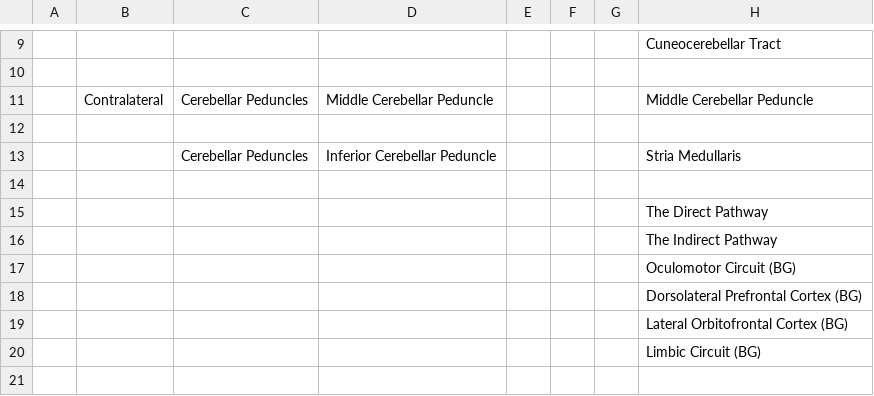
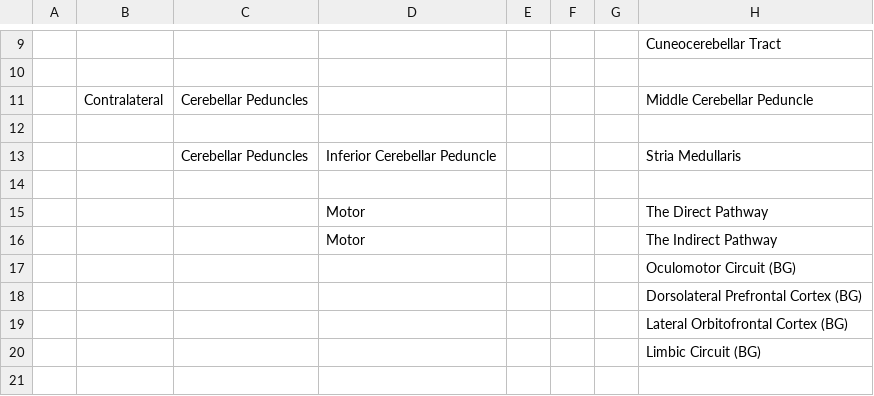
Before and after one commit to irahamm/brainmap9000, a CSV file: paths.csv, drawn as a sheet; only a part is shown, gaps mark what is left out; the diff covers the shown part only; the diff names each change by its address in the sheet, - before the commit and + after, or states it on an @@ line.

```diff
--- a/paths.csv
+++ b/paths.csv
-D11: Middle Cerebellar Peduncle
+D11: (empty)
-D15:D16: (empty)
+D15:D16: Motor
```
Also changed, not shown: 39 added rows, 6 removed rows and 23 edited cells elsewhere in this file, 8 other files.
